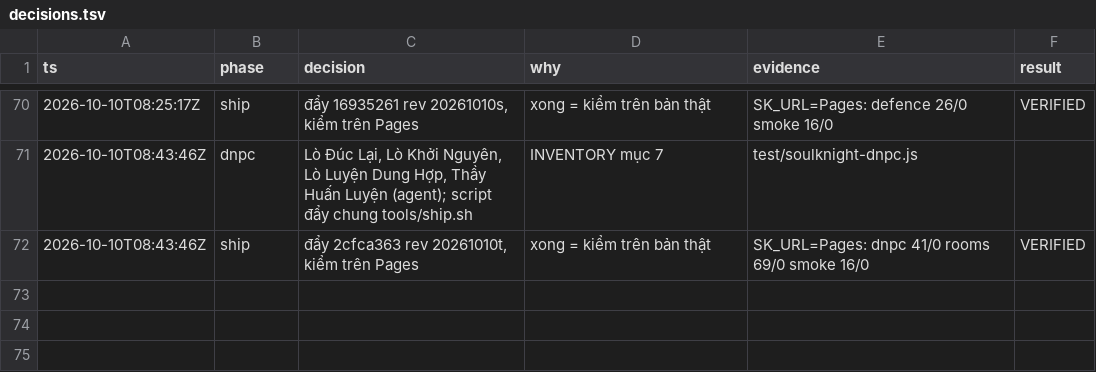
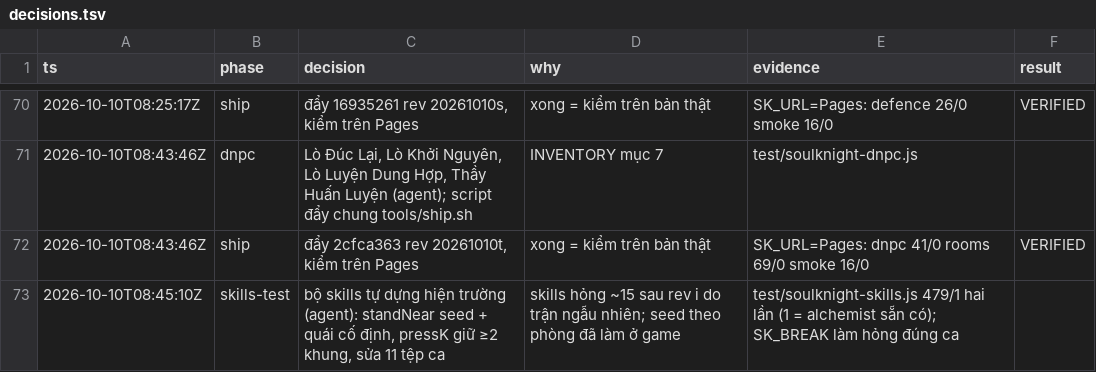
Before and after one commit to poke5121999-art/survivor-web-hub, a TSV file: games/soulknight/tools/polish/decisions.tsv, drawn as a sheet; only a part is shown, gaps mark what is left out; the diff names each change by its address in the sheet, - before the commit and + after, or states it on an @@ line.

```diff
--- a/games/soulknight/tools/polish/decisions.tsv
+++ b/games/soulknight/tools/polish/decisions.tsv
+row 73: 2026-10-10T08:45:10Z | skills-test | bộ skills tự dựng hiện trường (agent): standNear seed + quái cố định, pressK giữ ≥2 khung, sửa 11 tệp ca | skills hỏng ~15 sau rev i do trận ngẫu nhiên; seed theo phòng đã làm ở game | test/soulknight-skills.js 479/1 hai lần (1 = alchemist sẵn có); SK_BREAK làm hỏng đúng ca
```
Also changed, not shown: 13 other files.
